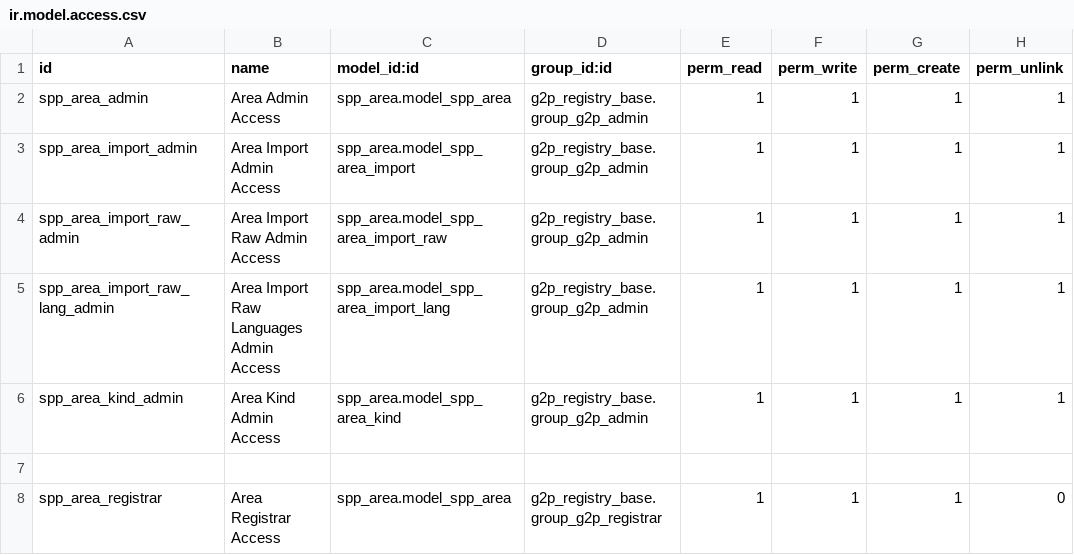
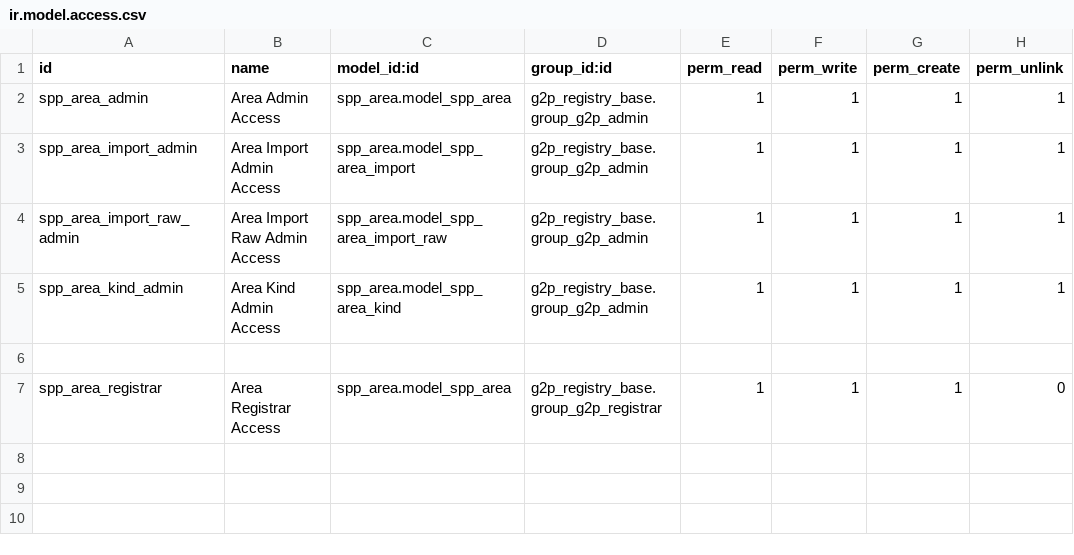
Before and after one commit to OpenSPP/openspp-modules, a CSV file: spp_area/security/ir.model.access.csv, drawn as a sheet.

Commit message:
removed security for the deleted model

```diff
--- a/spp_area/security/ir.model.access.csv
+++ b/spp_area/security/ir.model.access.csv
@@ -4,3 +4,2 @@ spp_area_import_admin,Area Import Admin Access,spp_area.model_spp_area_import,g2
 spp_area_import_raw_admin,Area Import Raw Admin Access,spp_area.model_spp_area_import_raw,g2p_registry_base.group_g2p_admin,1,1,1,1
-spp_area_import_raw_lang_admin,Area Import Raw Languages Admin Access,spp_area.model_spp_area_import_lang,g2p_registry_base.group_g2p_admin,1,1,1,1
 spp_area_kind_admin,Area Kind Admin Access,spp_area.model_spp_area_kind,g2p_registry_base.group_g2p_admin,1,1,1,1
```
